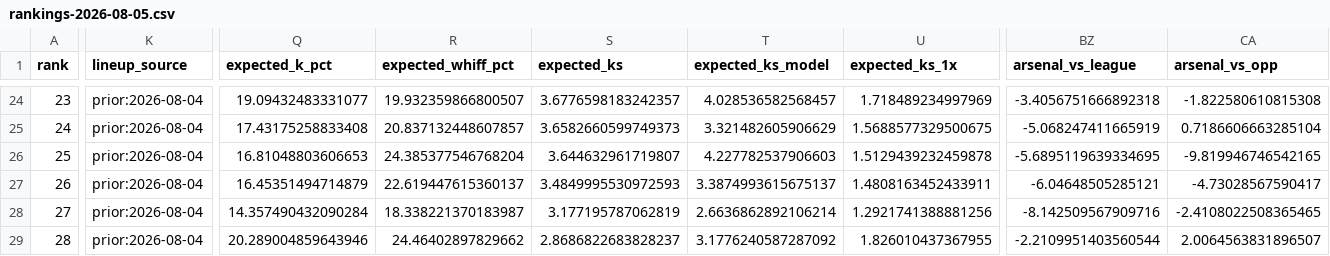
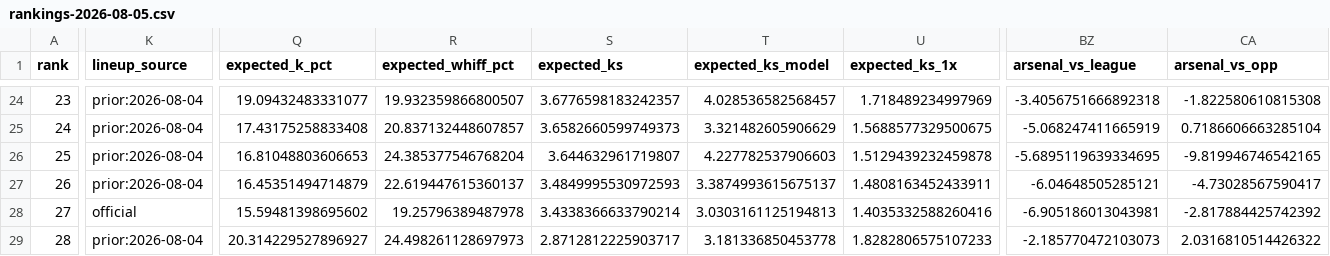
Before and after one commit to Ceezwrld/K-matchup, a CSV file: rankings-2026-08-05.csv, drawn as a sheet; only a part is shown, gaps mark what is left out; the diff covers the shown part only; the diff names each change by its address in the sheet, - before the commit and + after, or states it on an @@ line.

```diff
--- a/rankings-2026-08-05.csv
+++ b/rankings-2026-08-05.csv
-K28 (lineup_source): prior:2026-08-04
+K28 (lineup_source): official
-Q28 (expected_k_pct): 14.357490432090284
+Q28 (expected_k_pct): 15.59481398695602
-R28 (expected_whiff_pct): 18.338221370183987
+R28 (expected_whiff_pct): 19.25796389487978
-S28 (expected_ks): 3.177195787062819
+S28 (expected_ks): 3.4338366633790214
-T28 (expected_ks_model): 2.6636862892106214
+T28 (expected_ks_model): 3.0303161125194813
-U28 (expected_ks_1x): 1.2921741388881256
+U28 (expected_ks_1x): 1.4035332588260416
-BZ28 (arsenal_vs_league): -8.142509567909716
+BZ28 (arsenal_vs_league): -6.905186013043981
-CA28 (arsenal_vs_opp): -2.4108022508365465
+CA28 (arsenal_vs_opp): -2.817884425742392
-Q29 (expected_k_pct): 20.289004859643946
+Q29 (expected_k_pct): 20.314229527896927
-R29 (expected_whiff_pct): 24.46402897829662
+R29 (expected_whiff_pct): 24.498261128697973
-S29 (expected_ks): 2.8686822683828237
+S29 (expected_ks): 2.8712812225903717
-T29 (expected_ks_model): 3.1776240587287092
+T29 (expected_ks_model): 3.181336850453778
-U29 (expected_ks_1x): 1.826010437367955
+U29 (expected_ks_1x): 1.8282806575107233
-BZ29 (arsenal_vs_league): -2.2109951403560544
+BZ29 (arsenal_vs_league): -2.185770472103073
-CA29 (arsenal_vs_opp): 2.0064563831896507
+CA29 (arsenal_vs_opp): 2.0316810514426322
```
Also changed, not shown: 71 edited cells elsewhere in this file, hits-2026-08-05.csv, 2 other files.
